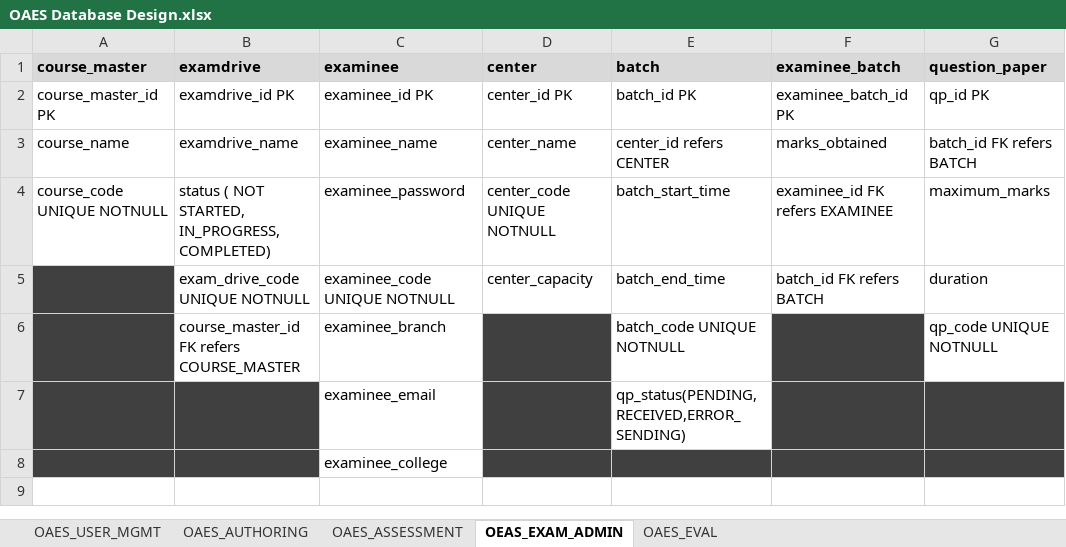
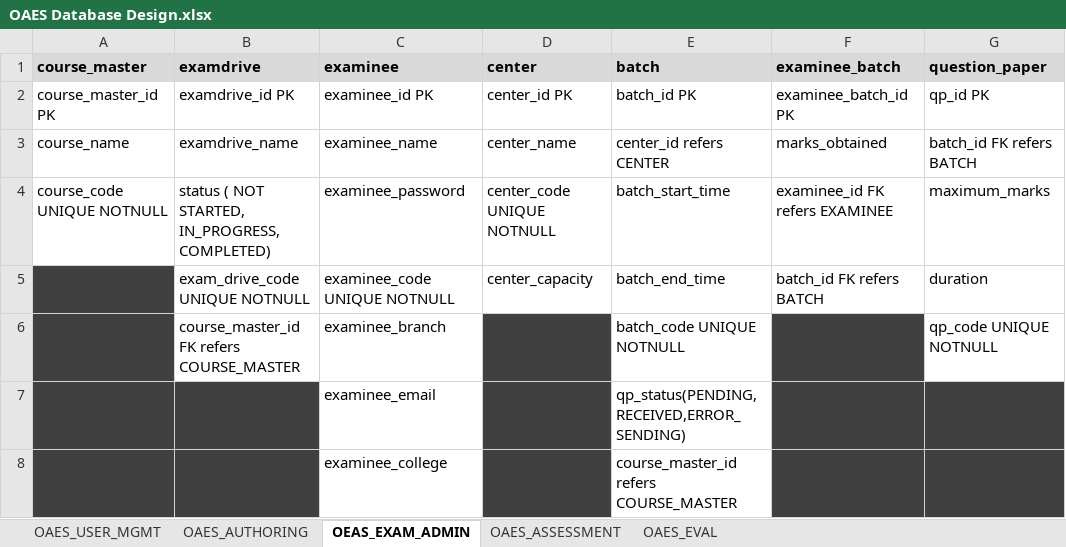
Before and after one commit to Manonmaie/Online-Assessment-and-Evaluation-System, an Excel workbook: OAES Database Design.xlsx, sheet OEAS_EXAM_ADMIN, drawn as a sheet; only a part is shown; values as stored, in another font and other column widths than the file's, no borders; conditional formats not drawn; the diff names each change by its address in the sheet, - before the commit and + after, or states it on an @@ line.

Commit message:
Fix DB bug - Exam Admin

```diff
--- a/OAES Database Design.xlsx (sheet OEAS_EXAM_ADMIN)
+++ b/OAES Database Design.xlsx (sheet OEAS_EXAM_ADMIN)
@@ sheet tab order changed: OAES_USER_MGMT | OAES_AUTHORING | OEAS_EXAM_ADMIN | OAES_ASSESSMENT | OAES_EVAL @@
-E8 (batch): (empty)
+E8 (batch): course_master_id refers COURSE_MASTER
-E8 fill: #404040
+E8 fill: none
```
Also changed, not shown: 1 other file.
